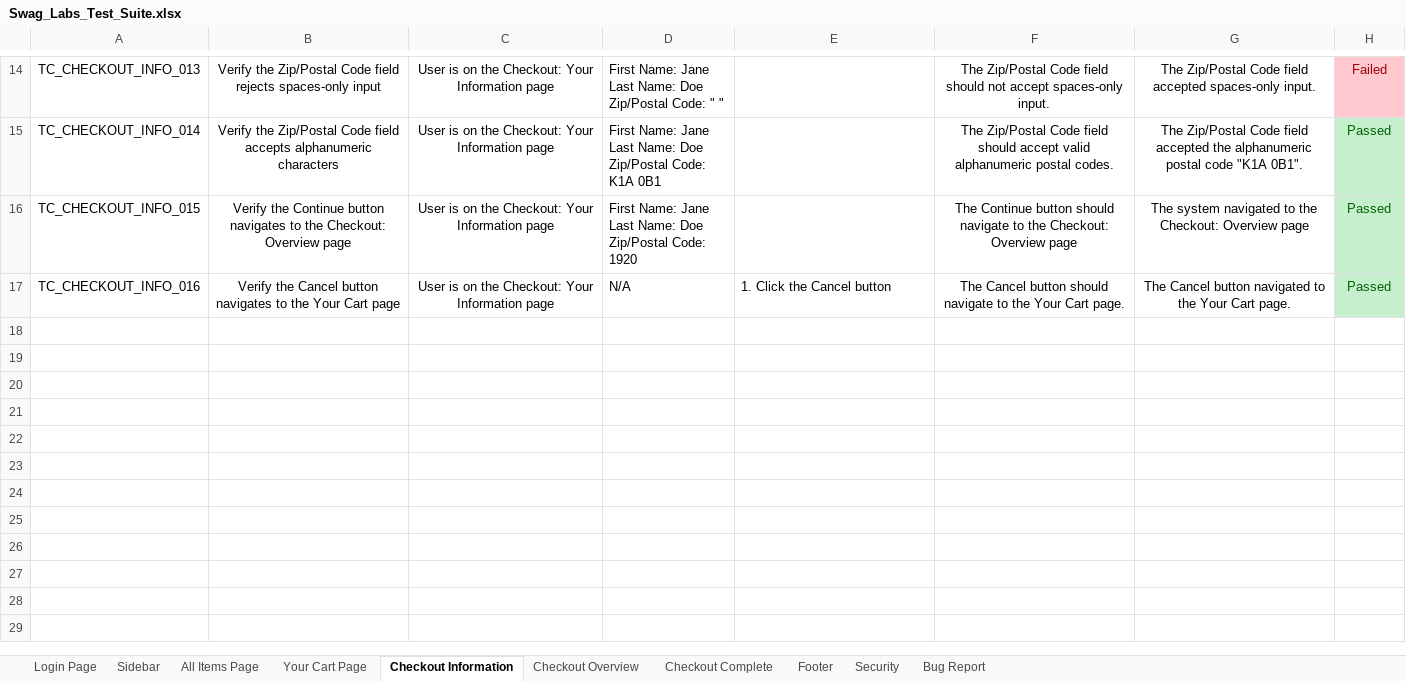
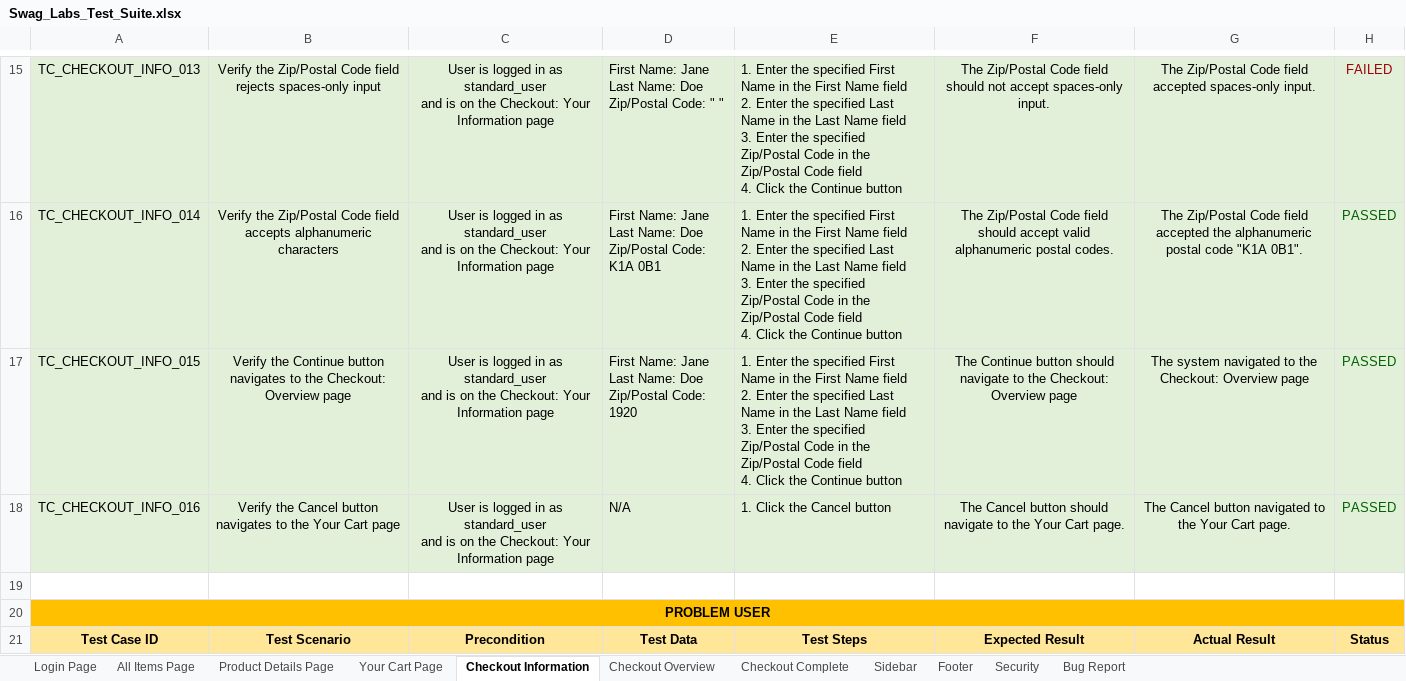
Before and after one commit to iammesina012/swag-labs-test-suite, an Excel workbook: Swag_Labs_Test_Suite.xlsx, sheet Checkout Information, drawn as a sheet; only a part is shown, gaps mark what is left out; values as stored, in another font and other column widths than the file's, no borders; conditional formats not drawn; addresses are those after the commit; ↵ is a line break in a cell; the diff covers the shown part only; the diff names each change by its address in the sheet, - before the commit and + after, or states it on an @@ line.

Commit message:
Update QA test suite and bug reports

```diff
--- a/Swag_Labs_Test_Suite.xlsx (sheet Checkout Information)
+++ b/Swag_Labs_Test_Suite.xlsx (sheet Checkout Information)
+sheet tab: Product Details Page
@@ sheet tab order changed: Login Page | All Items Page | Product Details Page | Your Cart Page | Checkout Information | Checkout Overview | Checkout Complete | Sidebar | Footer | Security | Bug Report @@
-A15:G18 fill: none
+A15:G18 fill: #E2F0D9
-C15:C18: User is on the…
+C15:C18: User is logged in as standard_user ↵ and is on the…
-E15:E17: (empty)
+E15:E17: 1. Enter the specified First Name in the First Name field ↵ 2. Enter the specified Last Name in the Last Name field ↵ 3. Enter the specified Zip/Postal Code in the Zip/Postal Code field ↵ 4. Click the Continue button
-H15: Failed
+H15: FAILED
-H15 fill: #FFC7CE
+H15 fill: #E2F0D9
-H16:H18: Passed
+H16:H18: PASSED
-H16:H18 fill: #C6EFCE
+H16:H18 fill: #E2F0D9
+row 19: (empty)
+row 20: PROBLEM USER
+row 21: Test Case ID | Test Scenario | Precondition | Test Data | Test Steps | Expected Result | Actual Result | Status
```
Also changed, not shown: 10 added rows, 30 edited cells, cell formats and merged cells elsewhere in this sheet, sheet All Items Page, sheet Your Cart Page, sheet Bug Report, sheet Sidebar, sheet Login Page, sheet Footer, 3 more sheets.
